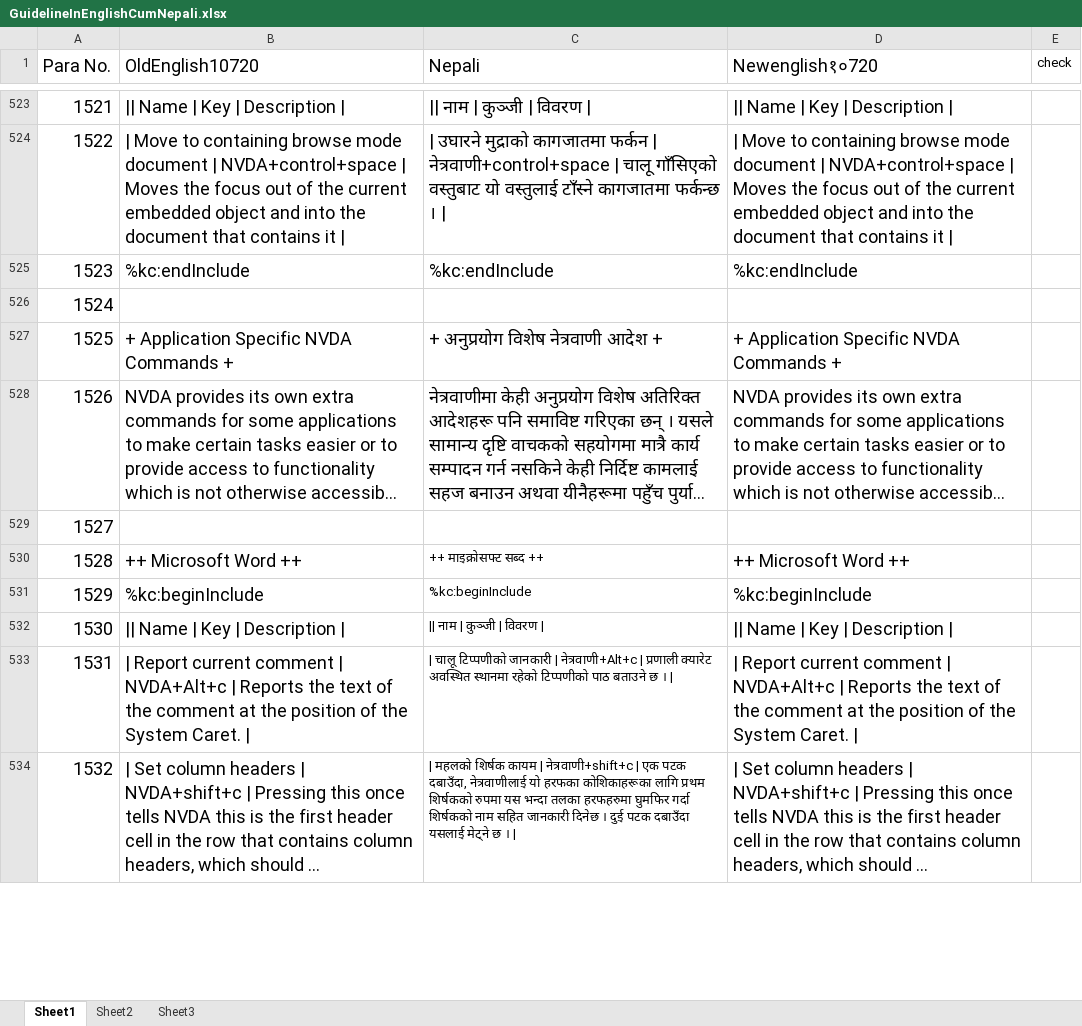
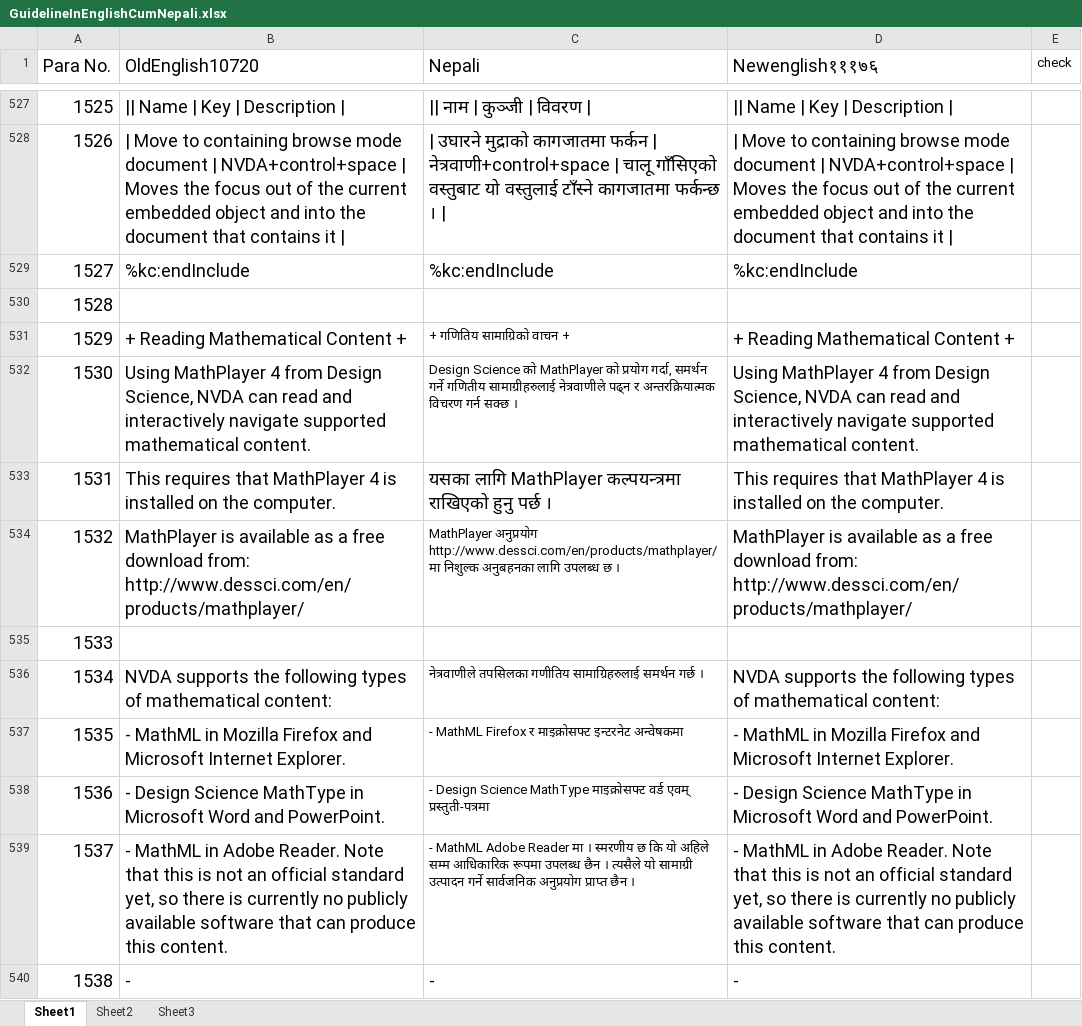
Before and after one commit to nvda-es/screenReaderTranslations, an Excel workbook: ne/GuidelineInEnglishCumNepali.xlsx, sheet Sheet1, drawn as a sheet; only a part is shown, gaps mark what is left out; the shorter side is filled out with more unchanged rows; long unchanged cells end in …; values as stored, in another font and other column widths than the file's, no borders; the diff covers the shown part only; the diff names each change by its address in the sheet, - before the commit and + after, or states it on an @@ line.

Commit message:
upgraded to 11176 directly from 10720
git-svn-id: http://subversion.assembla.com/svn/screenReaderTranslations@22444 080cfd25-d5d9-4c59-82ea-70d02a200d8b

```diff
--- a/ne/GuidelineInEnglishCumNepali.xlsx (sheet Sheet1)
+++ b/ne/GuidelineInEnglishCumNepali.xlsx (sheet Sheet1)
-D1: Newenglish१०720
+D1: Newenglish१११७६
@@ column A (Para No.) renumbered between rows 291 and 2077 @@
+row 531: 1529 | + Reading Mathematical Content + | + गणितिय सामाग्रिको वाचन + | + Reading Mathematical Content +
+row 532: 1530 | Using MathPlayer 4 from Design Science, NVDA can read and interactively navigate supported mathematical content. | Design Science को MathPlayer को प्रयोग गर्दा, समर्थन गर्ने गणितीय सामाग्रीहरुलाई नेत्रवाणीले पढ्न र अन्तरक्रियात्मक विचरण गर्न सक्छ । | Using MathPlayer 4 from Design Science, NVDA can read and interactively navigate supported mathematical content.
+row 533: 1531 | This requires that MathPlayer 4 is installed on the computer. | यसका लागि MathPlayer कल्पयन्त्रमा राखिएको हुनु पर्छ । | This requires that MathPlayer 4 is installed on the computer.
+row 534: 1532 | MathPlayer is available as a free download from: http://www.dessci.com/en/products/mathplayer/ | MathPlayer अनुप्रयोग http://www.dessci.com/en/products/mathplayer/ मा निशुल्क अनुबहनका लागि उपलब्ध छ । | MathPlayer is available as a free download from: http://www.dessci.com/en/products/mathplayer/
@@ row 2007 moved to row 535: 1533 @@
+row 536: 1534 | NVDA supports the following types of mathematical content: | नेत्रवाणीले तपसिलका गणीतिय सामाग्रिहरुलाई समर्थन गर्छ । | NVDA supports the following types of mathematical content:
+row 537: 1535 | - MathML in Mozilla Firefox and Microsoft Internet Explorer. | - MathML Firefox र माइक्रोसफ्ट इन्टरनेट अन्वेषकमा | - MathML in Mozilla Firefox and Microsoft Internet Explorer.
+row 538: 1536 | - Design Science MathType in Microsoft Word and PowerPoint. | - Design Science MathType माइक्रोसफ्ट वर्ड एवम् प्रस्तुती-पत्रमा | - Design Science MathType in Microsoft Word and PowerPoint.
+row 539: 1537 | - MathML in Adobe Reader. Note that this is not an official standard yet, so there is currently no publicly available software that can produce this content. | - MathML Adobe Reader मा । स्मरणीय छ कि यो अहिले सम्म आधिकारिक रूपमा उपलब्ध छैन । त्यसैले यो सामाग्री उत्पादन गर्ने सार्वजनिक अनुप्रयोग प्राप्त छैन । | - MathML in Adobe Reader. Note that this is not an official standard yet, so there is currently no publicly available software that can produce this content.
@@ row 499 moved to row 540: 1538 @@
```
Also changed, not shown: 63 added rows, 2 removed rows, 1 moved row, 14 edited cells and cell formats elsewhere in this sheet, formulas that keep their value.
